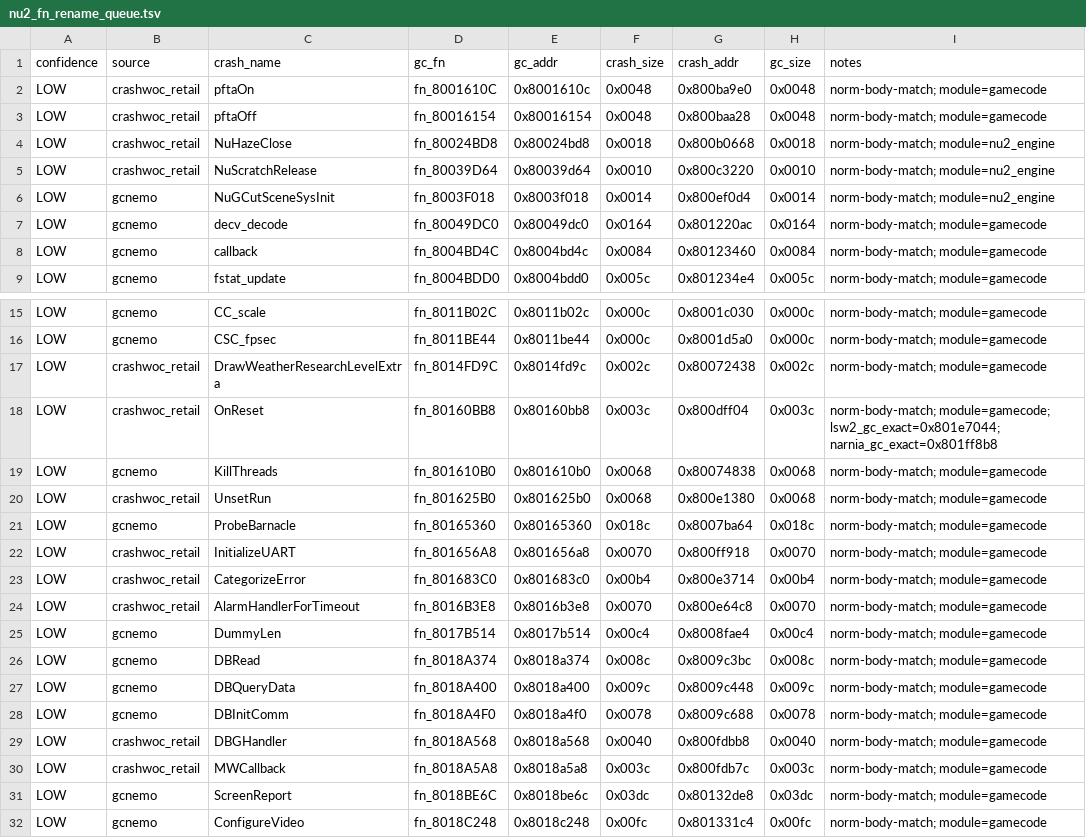
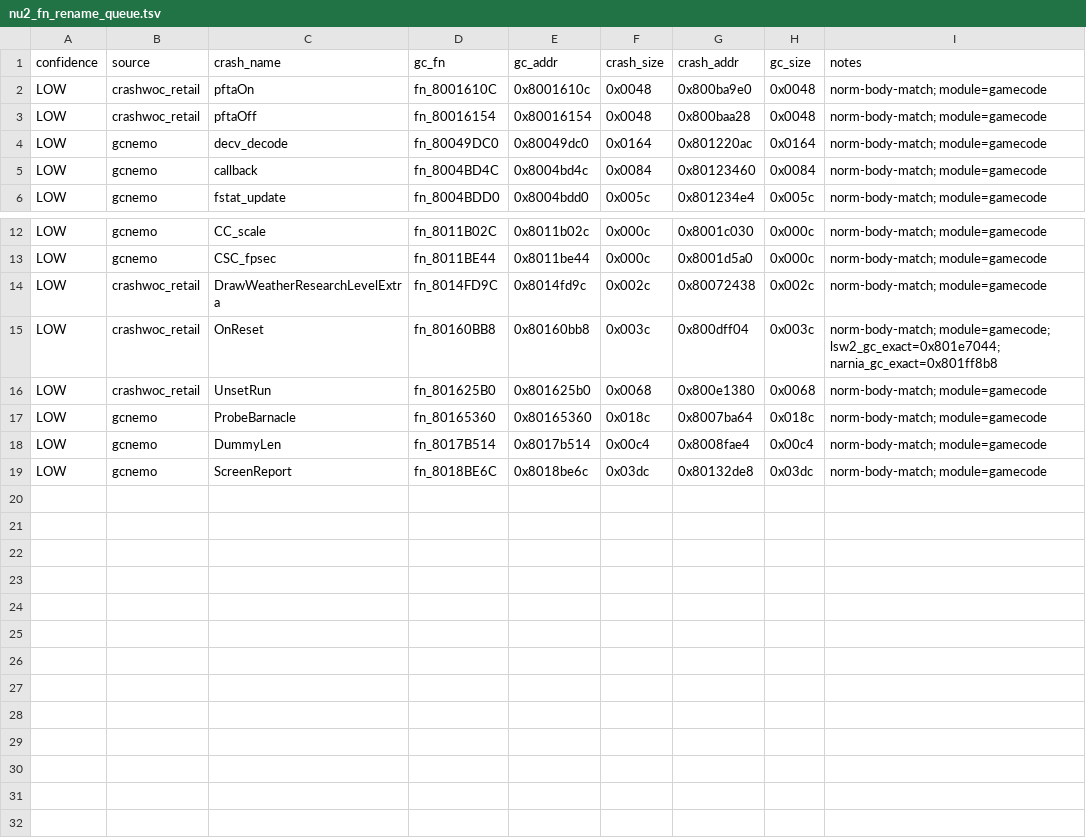
Before and after one commit to ellierocks/lsw1-decomp, a TSV file: docs/symbol_donors/nu2_fn_rename_queue.tsv, drawn as a sheet; only a part is shown, gaps mark what is left out.

```diff
--- a/docs/symbol_donors/nu2_fn_rename_queue.tsv
+++ b/docs/symbol_donors/nu2_fn_rename_queue.tsv
@@ -3,5 +3,2 @@ LOW	crashwoc_retail	pftaOn	fn_8001610C	0x8001610c	0x0048	0x800ba9e0	0x0048	norm-
 LOW	crashwoc_retail	pftaOff	fn_80016154	0x80016154	0x0048	0x800baa28	0x0048	norm-body-match; module=gamecode
-LOW	crashwoc_retail	NuHazeClose	fn_80024BD8	0x80024bd8	0x0018	0x800b0668	0x0018	norm-body-match; module=nu2_engine
-LOW	crashwoc_retail	NuScratchRelease	fn_80039D64	0x80039d64	0x0010	0x800c3220	0x0010	norm-body-match; module=nu2_engine
-LOW	gcnemo	NuGCutSceneSysInit	fn_8003F018	0x8003f018	0x0014	0x800ef0d4	0x0014	norm-body-match; module=nu2_engine
 LOW	gcnemo	decv_decode	fn_80049DC0	0x80049dc0	0x0164	0x801220ac	0x0164	norm-body-match; module=gamecode
@@ -18,15 +15,5 @@ LOW	crashwoc_retail	DrawWeatherResearchLevelExtra	fn_8014FD9C	0x8014fd9c	0x002c
 LOW	crashwoc_retail	OnReset	fn_80160BB8	0x80160bb8	0x003c	0x800dff04	0x003c	norm-body-match; module=gamecode; lsw2_gc_exact=0x801e7044; narnia_gc_exact=0x801ff8b8
-LOW	gcnemo	KillThreads	fn_801610B0	0x801610b0	0x0068	0x80074838	0x0068	norm-body-match; module=gamecode
 LOW	crashwoc_retail	UnsetRun	fn_801625B0	0x801625b0	0x0068	0x800e1380	0x0068	norm-body-match; module=gamecode
 LOW	gcnemo	ProbeBarnacle	fn_80165360	0x80165360	0x018c	0x8007ba64	0x018c	norm-body-match; module=gamecode
-LOW	crashwoc_retail	InitializeUART	fn_801656A8	0x801656a8	0x0070	0x800ff918	0x0070	norm-body-match; module=gamecode
-LOW	crashwoc_retail	CategorizeError	fn_801683C0	0x801683c0	0x00b4	0x800e3714	0x00b4	norm-body-match; module=gamecode
-LOW	crashwoc_retail	AlarmHandlerForTimeout	fn_8016B3E8	0x8016b3e8	0x0070	0x800e64c8	0x0070	norm-body-match; module=gamecode
 LOW	gcnemo	DummyLen	fn_8017B514	0x8017b514	0x00c4	0x8008fae4	0x00c4	norm-body-match; module=gamecode
-LOW	gcnemo	DBRead	fn_8018A374	0x8018a374	0x008c	0x8009c3bc	0x008c	norm-body-match; module=gamecode
-LOW	gcnemo	DBQueryData	fn_8018A400	0x8018a400	0x009c	0x8009c448	0x009c	norm-body-match; module=gamecode
-LOW	gcnemo	DBInitComm	fn_8018A4F0	0x8018a4f0	0x0078	0x8009c688	0x0078	norm-body-match; module=gamecode
-LOW	crashwoc_retail	DBGHandler	fn_8018A568	0x8018a568	0x0040	0x800fdbb8	0x0040	norm-body-match; module=gamecode
-LOW	crashwoc_retail	MWCallback	fn_8018A5A8	0x8018a5a8	0x003c	0x800fdb7c	0x003c	norm-body-match; module=gamecode
 LOW	gcnemo	ScreenReport	fn_8018BE6C	0x8018be6c	0x03dc	0x80132de8	0x03dc	norm-body-match; module=gamecode
-LOW	gcnemo	ConfigureVideo	fn_8018C248	0x8018c248	0x00fc	0x801331c4	0x00fc	norm-body-match; module=gamecode
```
Also changed, not shown: docs/symbol_donors/lsw2_gc_body_matches.tsv, docs/symbol_donors/mac_anchor_rename_queue.tsv, 22 other files.
